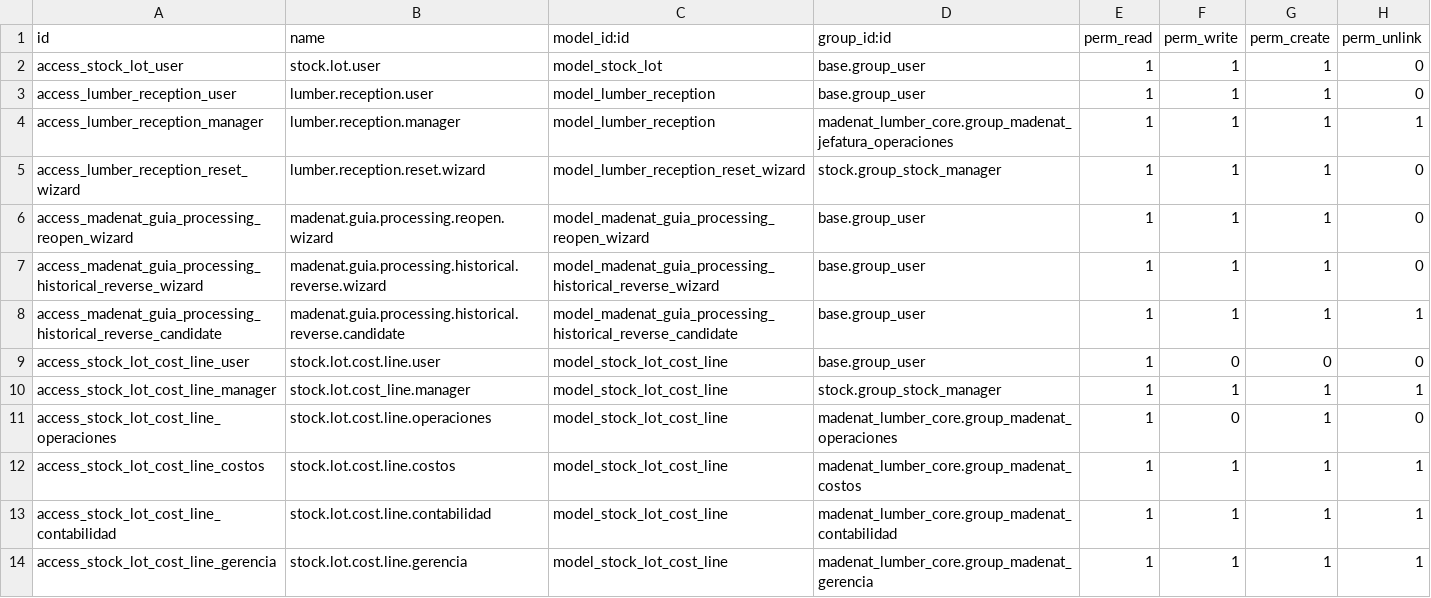
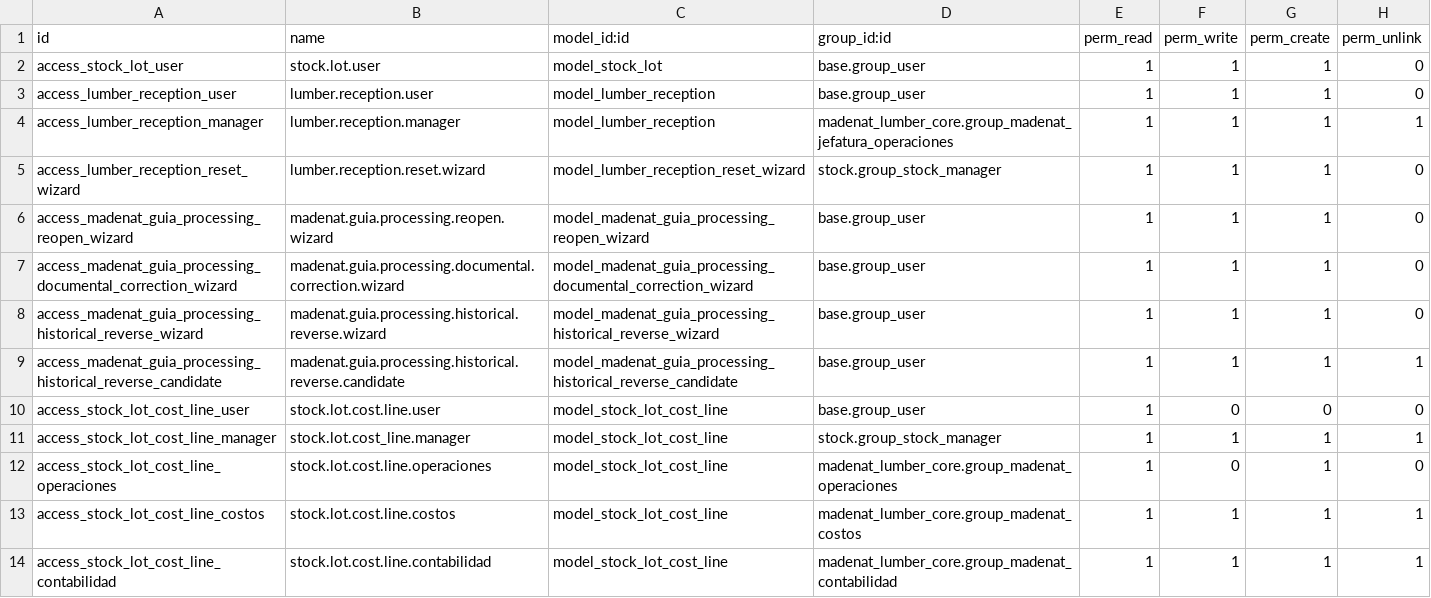
Before and after one commit to viruco/madenat-modules, a CSV file: madenat_lumber_core/security/ir.model.access.csv, drawn as a sheet; only a part is shown; the shorter side is filled out with more unchanged rows; the diff names each change by its address in the sheet, - before the commit and + after, or states it on an @@ line.

Commit message:
feat(core): agrega correccion documental preservada

```diff
--- a/madenat_lumber_core/security/ir.model.access.csv
+++ b/madenat_lumber_core/security/ir.model.access.csv
+row 7: access_madenat_guia_processing_documental_correction_wizard | madenat.guia.processing.documental.correction.wizard | model_madenat_guia_processing_documental_correction_wizard | base.group_user | 1 | 1 | 1 | 0
```
Also changed, not shown: 7 other files.
